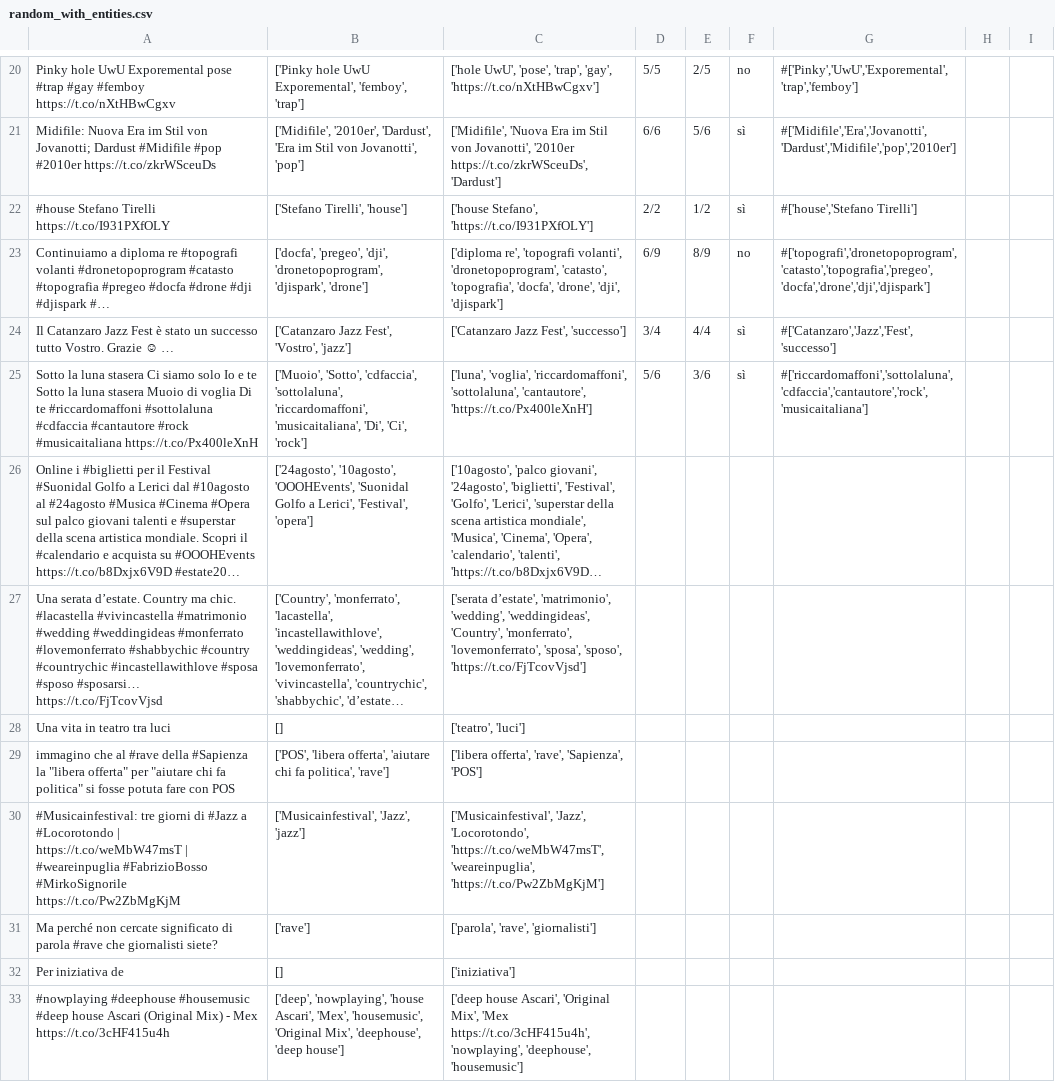
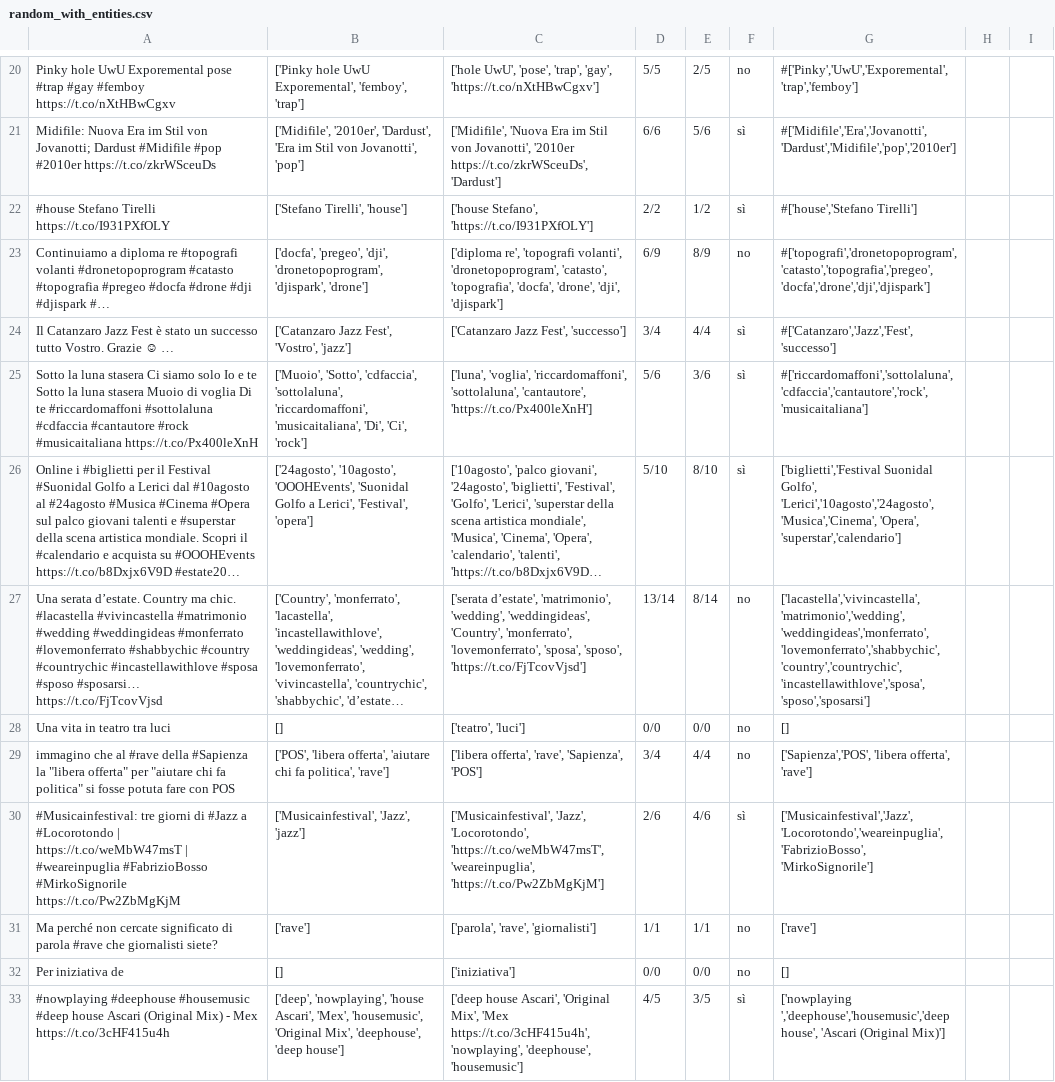
Before and after one commit to pkasela/Sound-of-Data, a CSV file: TweetAccuracy/random_with_entities.csv, drawn as a sheet; only a part is shown, gaps mark what is left out; long unchanged cells end in …; the diff covers the shown part only; the diff names each change by its address in the sheet, - before the commit and + after, or states it on an @@ line.

Commit message:
da 26 a 50

```diff
--- a/TweetAccuracy/random_with_entities.csv
+++ b/TweetAccuracy/random_with_entities.csv
-D26: (empty)
+D26: 5/10
-E26: (empty)
+E26: 8/10
-F26: (empty)
+F26: sì
-G26: (empty)
+G26: ['biglietti','Festival Suonidal Golfo', 'Lerici','10agosto','24agosto', 'Musica','Cinema', 'Opera', 'superstar','calendario']
-D27: (empty)
+D27: 13/14
-E27: (empty)
+E27: 8/14
-F27:F29: (empty)
+F27:F29: no
-G27: (empty)
+G27: ['lacastella','vivincastella','matrimonio','wedding','weddingideas','monferrato','lovemonferrato','shabbychic','country','countrychic','incastellawithlove','sposa','sposo','sposarsi']
-D28: (empty)
+D28: 0/0
-E28: (empty)
+E28: 0/0
-G28: (empty)
+G28: []
-D29: (empty)
+D29: 3/4
-E29: (empty)
+E29: 4/4
-G29: (empty)
+G29: ['Sapienza','POS', 'libera offerta', 'rave']
-D30: (empty)
+D30: 2/6
-E30: (empty)
+E30: 4/6
-F30: (empty)
+F30: sì
-G30: (empty)
+G30: ['Musicainfestival','Jazz','Locorotondo','weareinpuglia','FabrizioBosso', 'MirkoSignorile']
-D31: (empty)
+D31: 1/1
-E31: (empty)
+E31: 1/1
-F31:F32: (empty)
+F31:F32: no
-G31: (empty)
+G31: ['rave']
-D32: (empty)
+D32: 0/0
-E32: (empty)
+E32: 0/0
-G32: (empty)
+G32: []
-D33: (empty)
+D33: 4/5
-E33: (empty)
+E33: 3/5
-F33: (empty)
+F33: sì
-G33: (empty)
+G33: ['nowplaying ','deephouse','housemusic','deep house', 'Ascari (Original Mix)']
```
Also changed, not shown: 66 edited cells elsewhere in this file.
